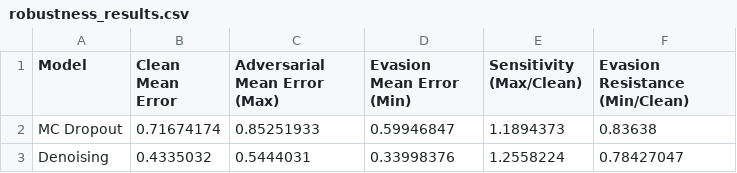
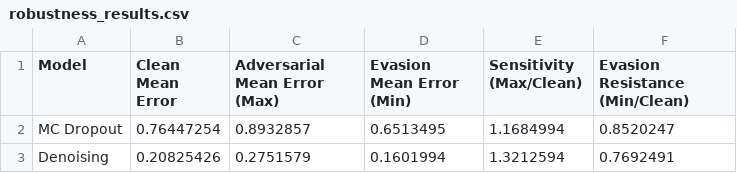
Before and after one commit to HAYKOZAQ/Credit-Card-Fraud-Detection-Using-Autoencoders, a CSV file: results/robustness_results.csv, drawn as a sheet.

```diff
--- a/results/robustness_results.csv
+++ b/results/robustness_results.csv
@@ -1,3 +1,3 @@
 Model,Clean Mean Error,Adversarial Mean Error (Max),Evasion Mean Error (Min),Sensitivity (Max/Clean),Evasion Resistance (Min/Clean)
-MC Dropout,0.71674174,0.85251933,0.59946847,1.1894373,0.83638
-Denoising,0.4335032,0.5444031,0.33998376,1.2558224,0.78427047
+MC Dropout,0.76447254,0.8932857,0.6513495,1.1684994,0.8520247
+Denoising,0.20825426,0.2751579,0.1601994,1.3212594,0.7692491
```
Also changed, not shown: results/active_learning_results.csv, results/drift_metrics.csv, 57 other files.
